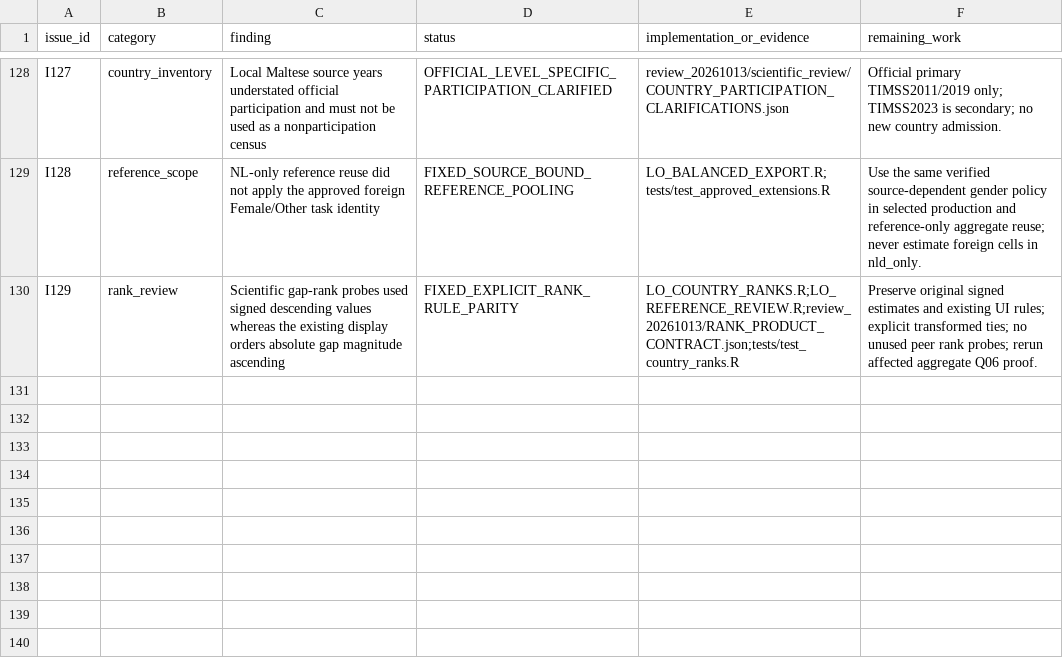
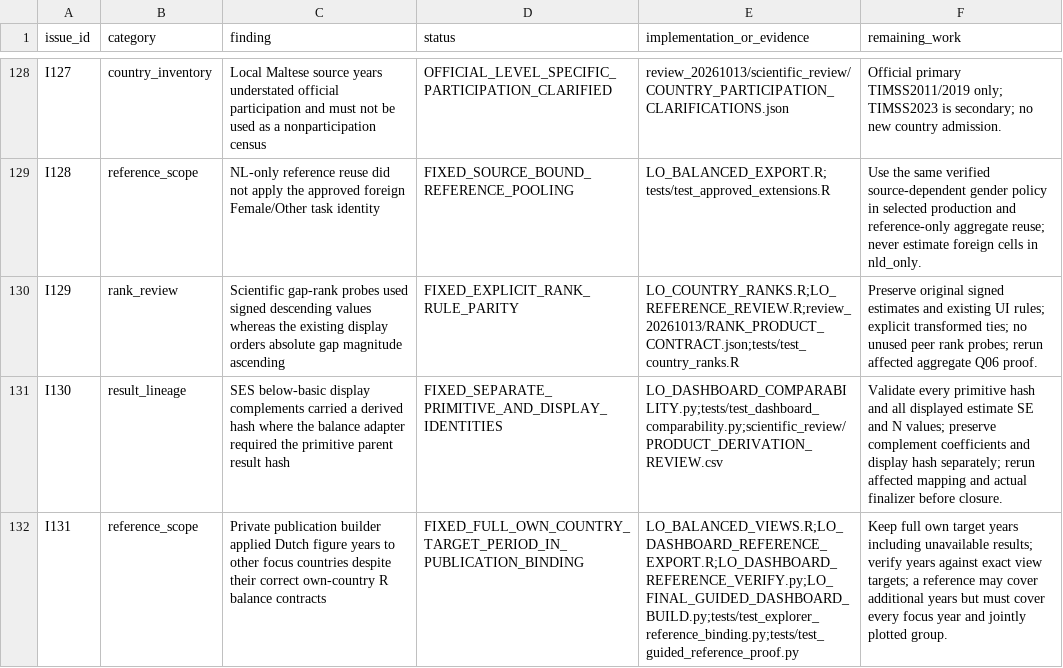
Before and after one commit to Netherlands-Opportunity-Lab/Learning-Outcomes, a CSV file: 06_pipeline/review_20261013/IMPLEMENTATION_ISSUES.csv, drawn as a sheet; only a part is shown, gaps mark what is left out; the diff names each change by its address in the sheet, - before the commit and + after, or states it on an @@ line.

```diff
--- a/06_pipeline/review_20261013/IMPLEMENTATION_ISSUES.csv
+++ b/06_pipeline/review_20261013/IMPLEMENTATION_ISSUES.csv
+row 131: I130 | result_lineage | SES below-basic display complements carried a derived hash where the balance adapter required the primitive parent result hash | FIXED_SEPARATE_PRIMITIVE_AND_DISPLAY_IDENTITIES | LO_DASHBOARD_COMPARABILITY.py;tests/test_dashboard_comparability.py;scientific_review/PRODUCT_DERIVATION_REVIEW.csv | Validate every primitive hash and all displayed estimate SE and N values; preserve complement coefficients and display hash separately; rerun affected mapping and actual finalizer before closure.
+row 132: I131 | reference_scope | Private publication builder applied Dutch figure years to other focus countries despite their correct own-country R balance contracts | FIXED_FULL_OWN_COUNTRY_TARGET_PERIOD_IN_PUBLICATION_BINDING | LO_BALANCED_VIEWS.R;LO_DASHBOARD_REFERENCE_EXPORT.R;LO_DASHBOARD_REFERENCE_VERIFY.py;LO_FINAL_GUIDED_DASHBOARD_BUILD.py;tests/test_explorer_reference_binding.py;tests/test_guided_reference_proof.py | Keep full own target years including unavailable results; verify years against exact view targets; a reference may cover additional years but must cover every focus year and jointly plotted group.
```
Also changed, not shown: 06_pipeline/review_20261013/grid_coverage/BY_COUNTRY.csv, 06_pipeline/review_20261013/grid_coverage/BY_FAMILY.csv, 29 other files.
